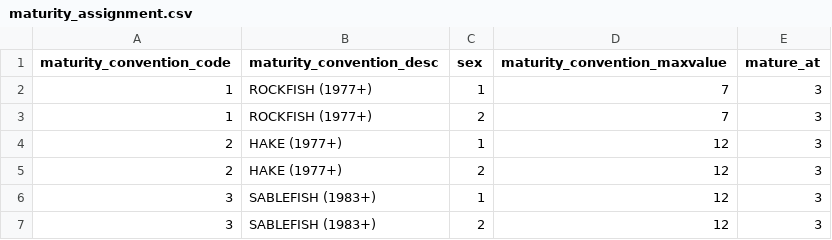
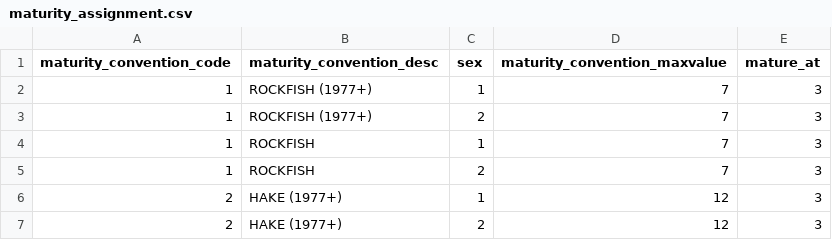
Before and after one commit to pbs-assess/gfplot, a CSV file: inst/extdata/maturity_assignment.csv, drawn as a sheet; only a part is shown; the shorter side is filled out with more unchanged rows.

Commit message:
Add missing `ROCKFISH` maturity convention
And remove unnecessary `year` selection from maturity
fitting function

```diff
--- a/inst/extdata/maturity_assignment.csv
+++ b/inst/extdata/maturity_assignment.csv
@@ -3,2 +3,4 @@ maturity_convention_code,maturity_convention_desc,sex,maturity_convention_maxval
 1,ROCKFISH (1977+),2,7,3
+1,ROCKFISH,1,7,3
+1,ROCKFISH,2,7,3
 2,HAKE (1977+),1,12,3
```
Also changed, not shown: 1 other file.
